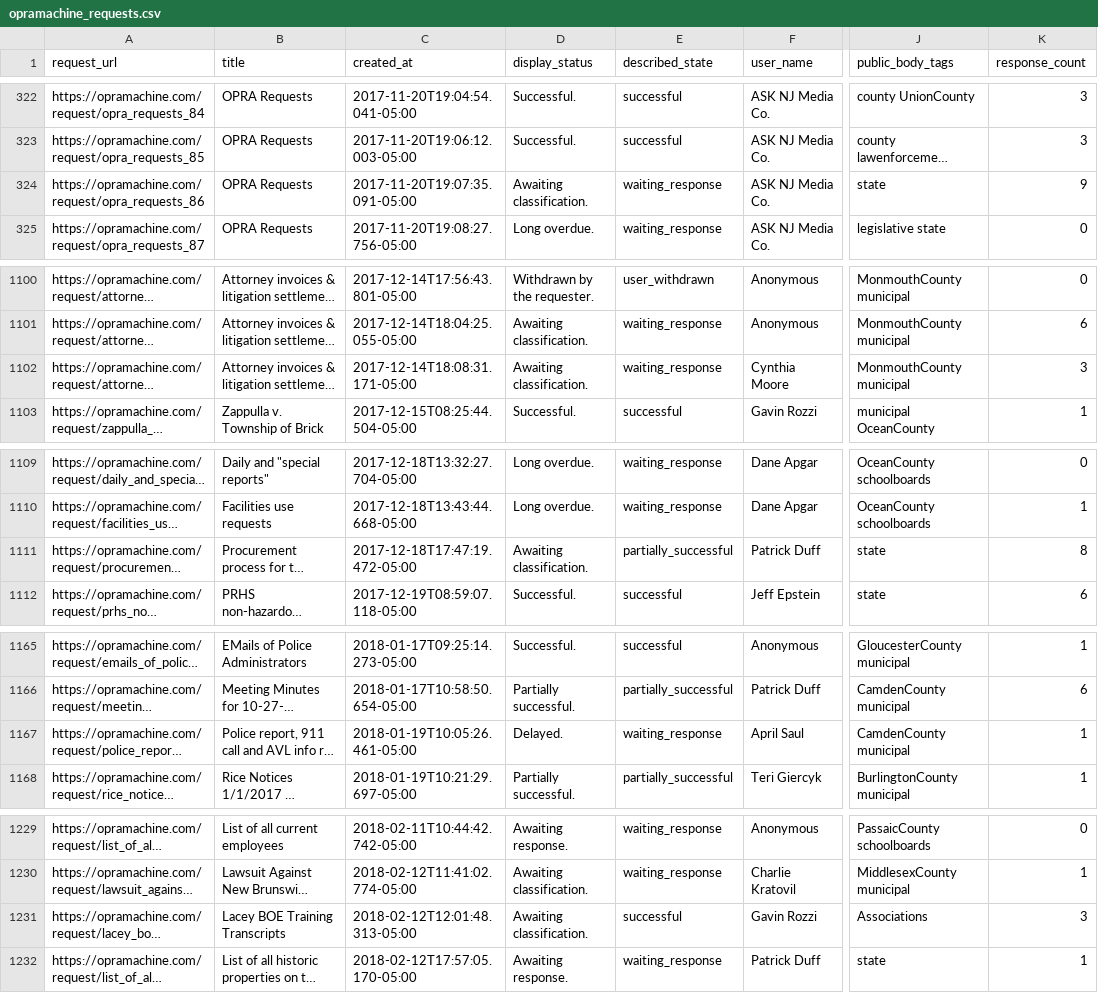
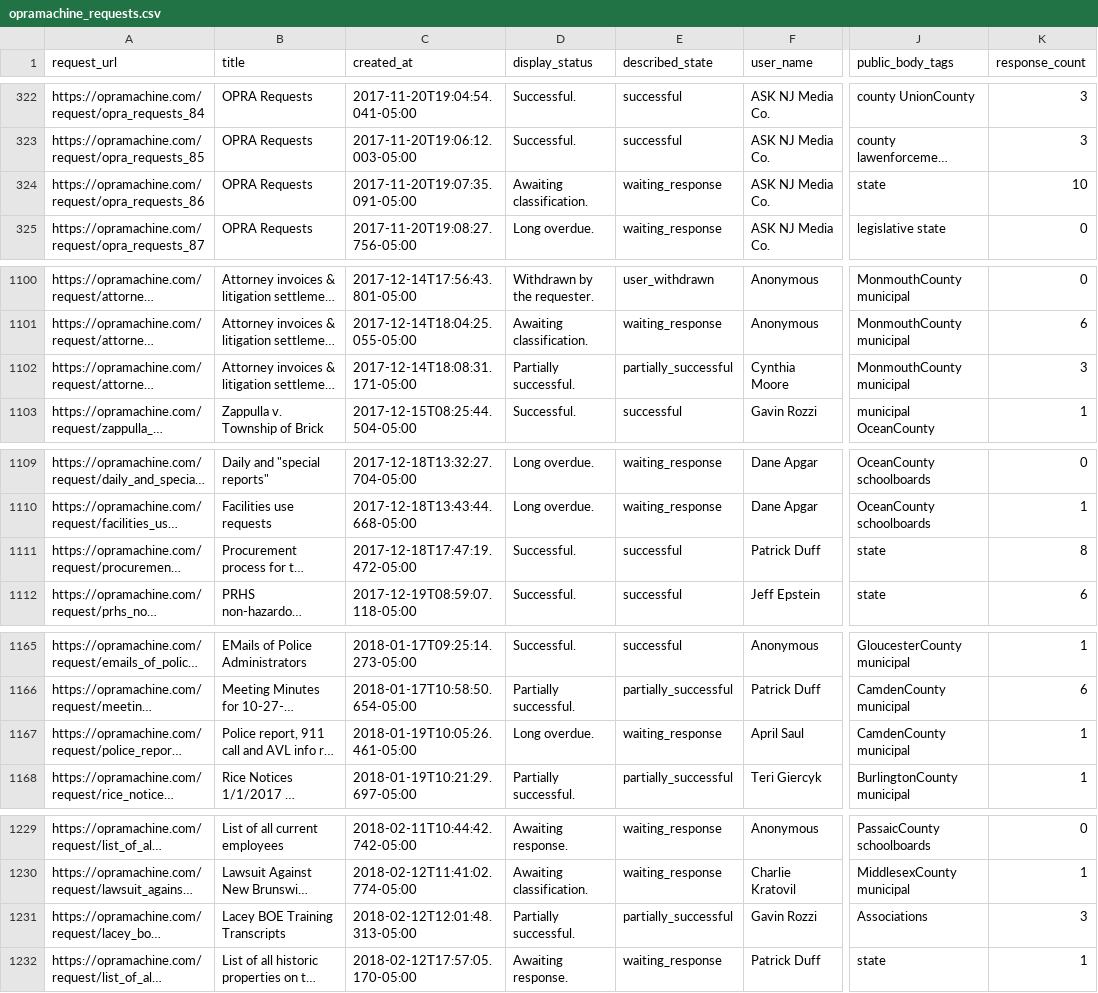
Before and after one commit to OPRAmachine/opra-data, a CSV file: opramachine_requests.csv, drawn as a sheet; only a part is shown, gaps mark what is left out; long unchanged cells end in …; the diff covers the shown part only; the diff names each change by its address in the sheet, - before the commit and + after, or states it on an @@ line.

Commit message:
Update data

```diff
--- a/opramachine_requests.csv
+++ b/opramachine_requests.csv
-K324 (response_count): 9
+K324 (response_count): 10
-D1102 (display_status): Awaiting classification.
+D1102 (display_status): Partially successful.
-E1102 (described_state): waiting_response
+E1102 (described_state): partially_successful
-D1111 (display_status): Awaiting classification.
+D1111 (display_status): Successful.
-E1111 (described_state): partially_successful
+E1111 (described_state): successful
-D1167 (display_status): Delayed.
+D1167 (display_status): Long overdue.
-D1231 (display_status): Awaiting classification.
+D1231 (display_status): Partially successful.
-E1231 (described_state): successful
+E1231 (described_state): partially_successful
```
Also changed, not shown: 3 added rows and 11 edited cells elsewhere in this file, 1 other file.
